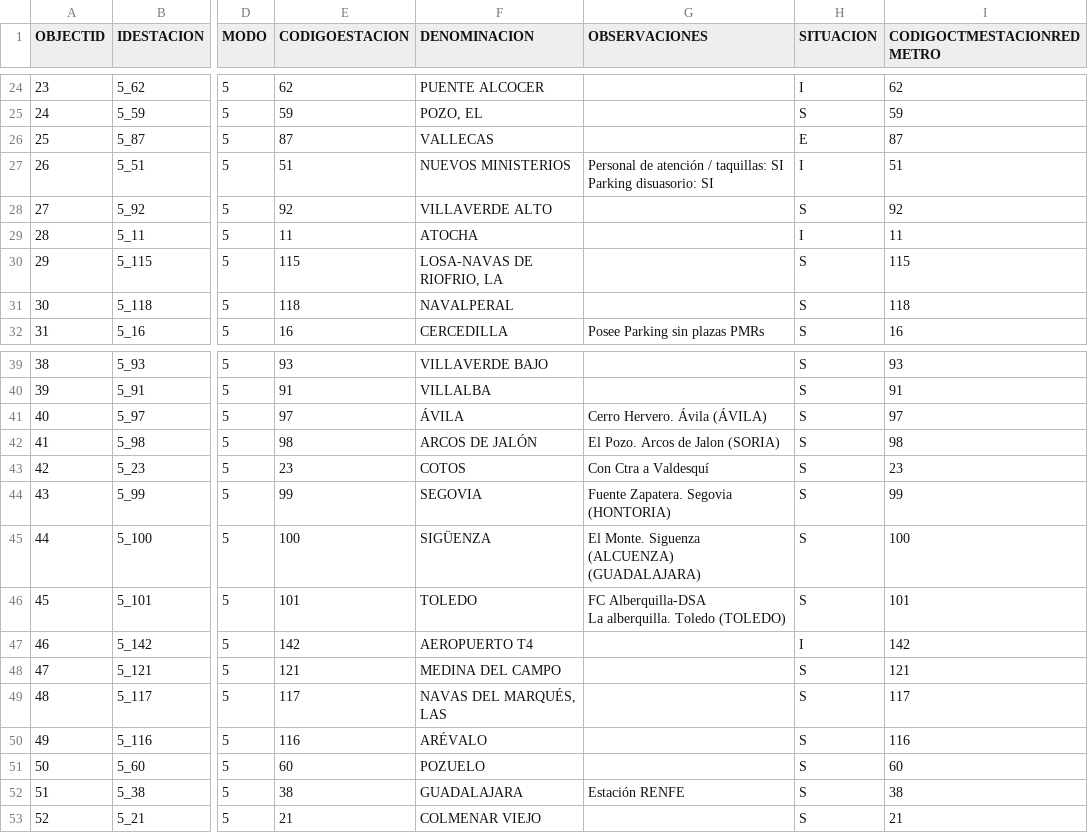
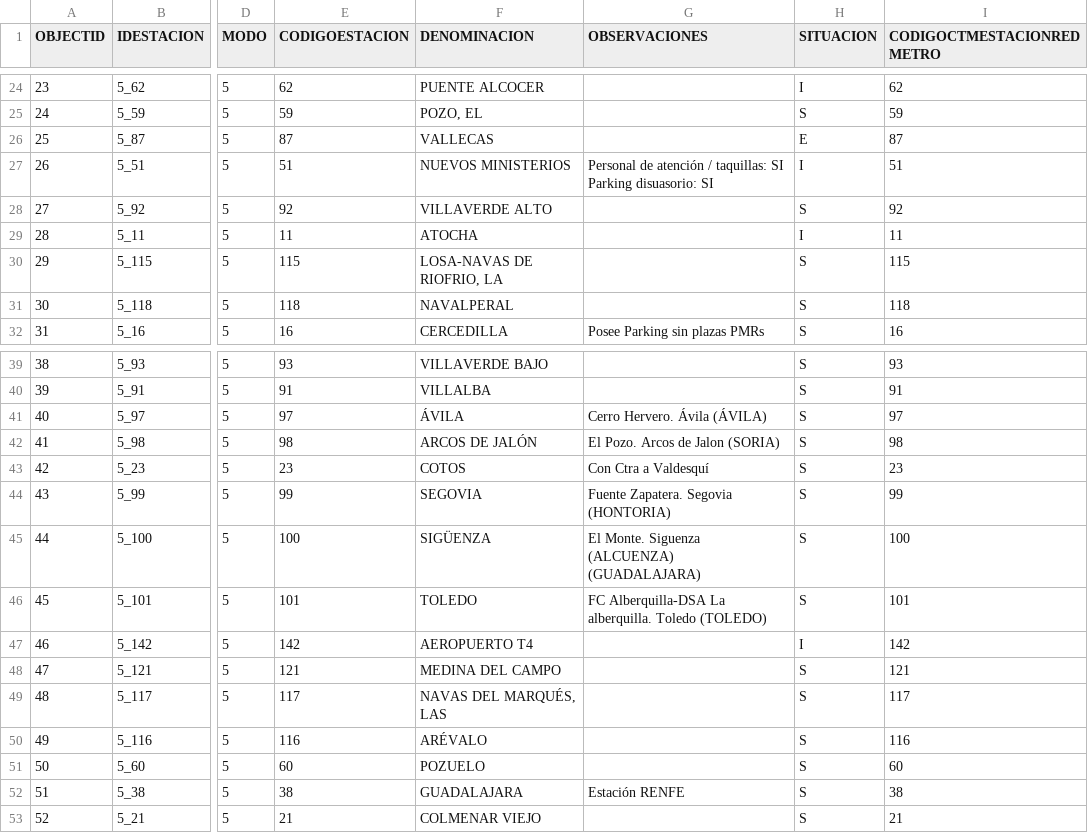
Before and after one commit to xBaank/MadridTransporte-backup, a CSV file: Tren_stations.csv, drawn as a sheet; only a part is shown, gaps mark what is left out; the diff names each change by its address in the sheet, - before the commit and + after, or states it on an @@ line.

```diff
--- a/Tren_stations.csv
+++ b/Tren_stations.csv
-G27 (OBSERVACIONES): …disuasorio: SI
+G27 (OBSERVACIONES): …disuasorio: SI
-G46 (OBSERVACIONES): …Toledo (TOLEDO)
+G46 (OBSERVACIONES): …Toledo (TOLEDO)
```
Also changed, not shown: Metro_stations.csv, Train_itineraries.csv, 1 other file.
